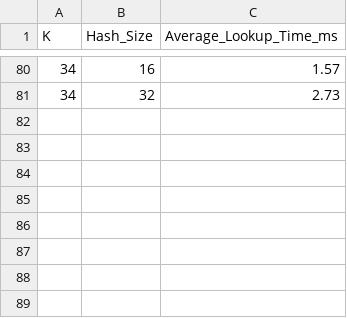
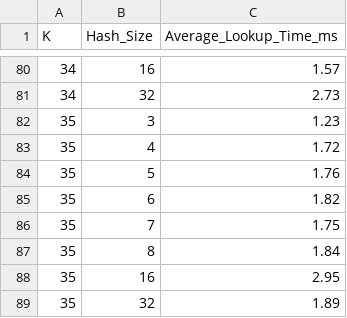
Before and after one commit to iraicu/vault, a CSV file: data/opi5/search-C0-NVMe.csv, drawn as a sheet; only a part is shown, gaps mark what is left out.

Commit message:
new data

```diff
--- a/data/opi5/search-C0-NVMe.csv
+++ b/data/opi5/search-C0-NVMe.csv
@@ -81 +81,9 @@ K,Hash_Size,Average_Lookup_Time_ms
 34,32,2.73
+35,3,1.23
+35,4,1.72
+35,5,1.76
+35,6,1.82
+35,7,1.75
+35,8,1.84
+35,16,2.95
+35,32,1.89
```
Also changed, not shown: 1 other file.
